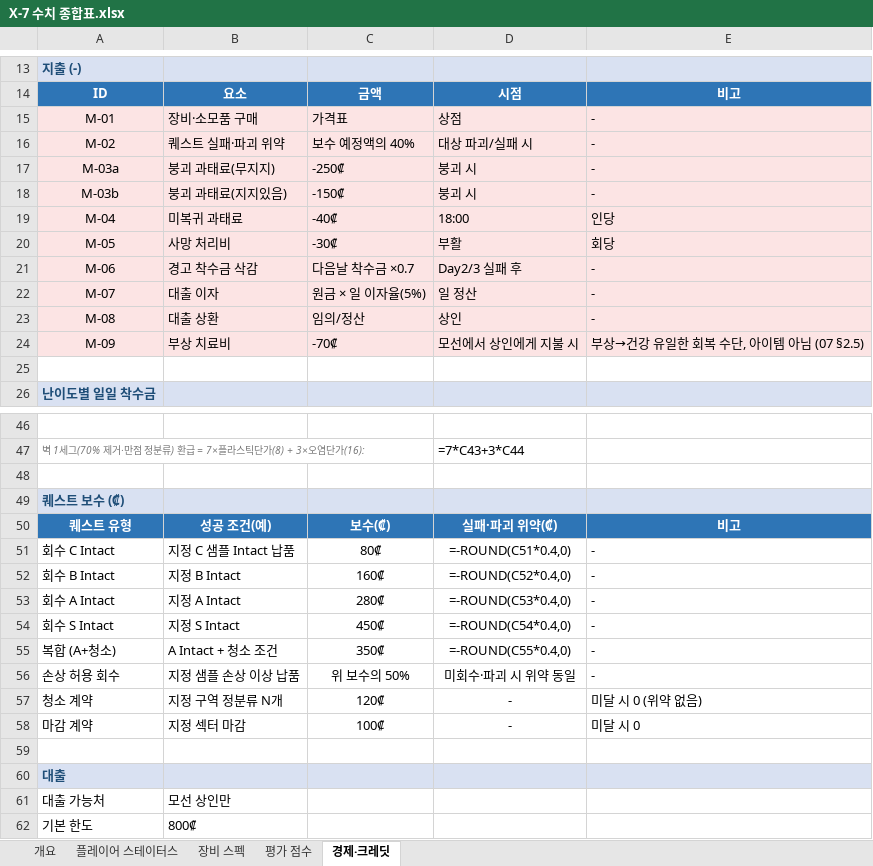
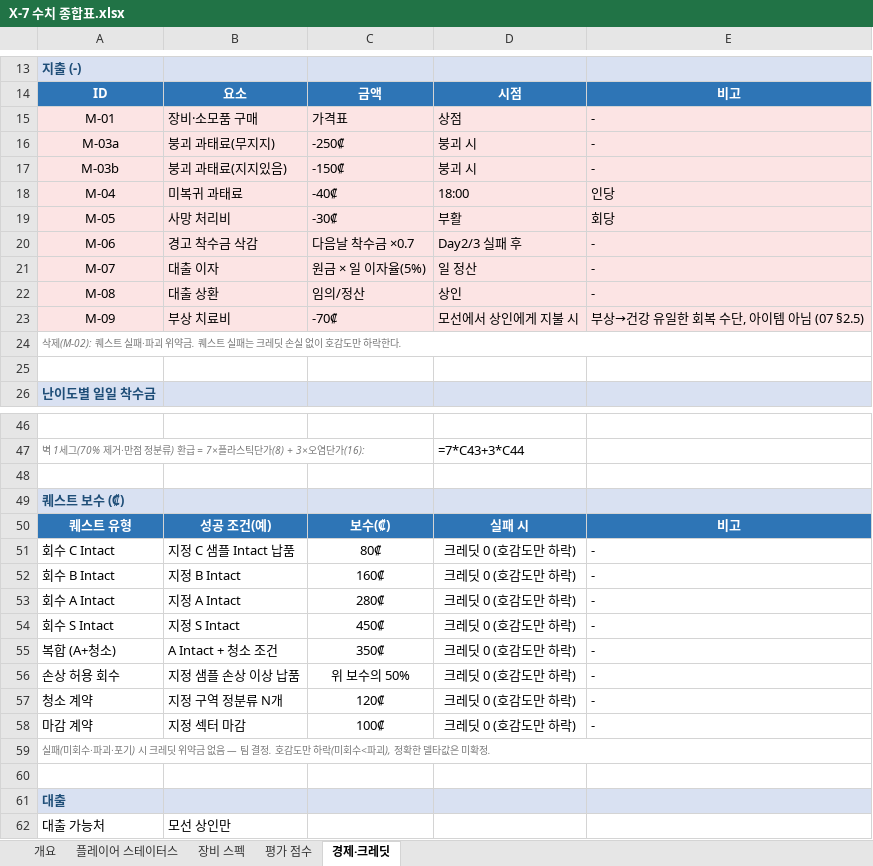
Before and after one commit to NBcampUnrealTrack/8th-Team1-Final-Project, an Excel workbook: Docs/X-7 기지 기획서/X-7 수치 종합표.xlsx, sheet 경제·크레딧, drawn as a sheet; only a part is shown, gaps mark what is left out; the shorter side is filled out with more unchanged rows; values as stored, in another font and other column widths than the file's, no borders; formulas without a stored value are shown as written; removed rows and columns are numbered as before the commit, all else as after; the diff names each change by its address in the sheet, - before the commit and + after, or states it on an @@ line.

```diff
--- a/Docs/X-7 기지 기획서/X-7 수치 종합표.xlsx (sheet 경제·크레딧)
+++ b/Docs/X-7 기지 기획서/X-7 수치 종합표.xlsx (sheet 경제·크레딧)
-row 16: M-02 | 퀘스트 실패·파괴 위약 | 보수 예정액의 40% | 대상 파괴/실패 시 | -
+row 24: 삭제(M-02): 퀘스트 실패·파괴 위약금. 퀘스트 실패는 크레딧 손실 없이 호감도만 하락한다.
-D50: 실패·파괴 위약(₡)
+D50: 실패 시
-D51: =-ROUND(C51*0.4,0)
+D51: 크레딧 0 (호감도만 하락)
-D52: =-ROUND(C52*0.4,0)
+D52: 크레딧 0 (호감도만 하락)
-D53: =-ROUND(C53*0.4,0)
+D53: 크레딧 0 (호감도만 하락)
-D54: =-ROUND(C54*0.4,0)
+D54: 크레딧 0 (호감도만 하락)
-D55: =-ROUND(C55*0.4,0)
+D55: 크레딧 0 (호감도만 하락)
-D56: 미회수·파괴 시 위약 동일
+D56: 크레딧 0 (호감도만 하락)
-D57:D58: -
+D57:D58: 크레딧 0 (호감도만 하락)
-E57: 미달 시 0 (위약 없음)
+E57: -
-E58: 미달 시 0
+E58: -
+row 59: 실패(미회수·파괴·포기) 시 크레딧 위약금 없음 — 팀 결정. 호감도만 하락(미회수<파괴), 정확한 델타값은 미확정.
```
Also changed, not shown: 4 other files.
